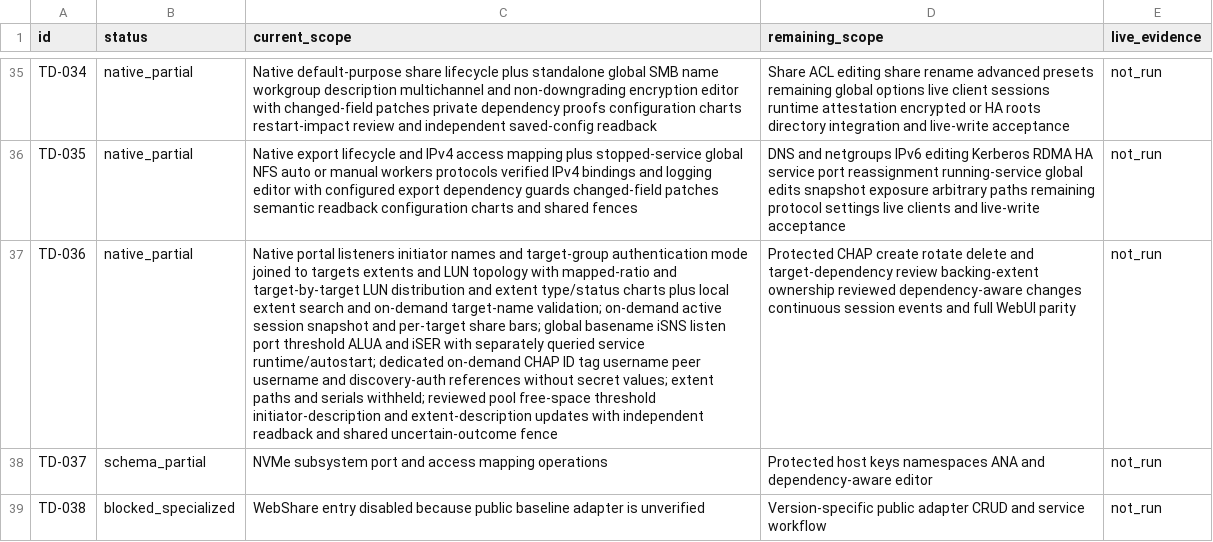
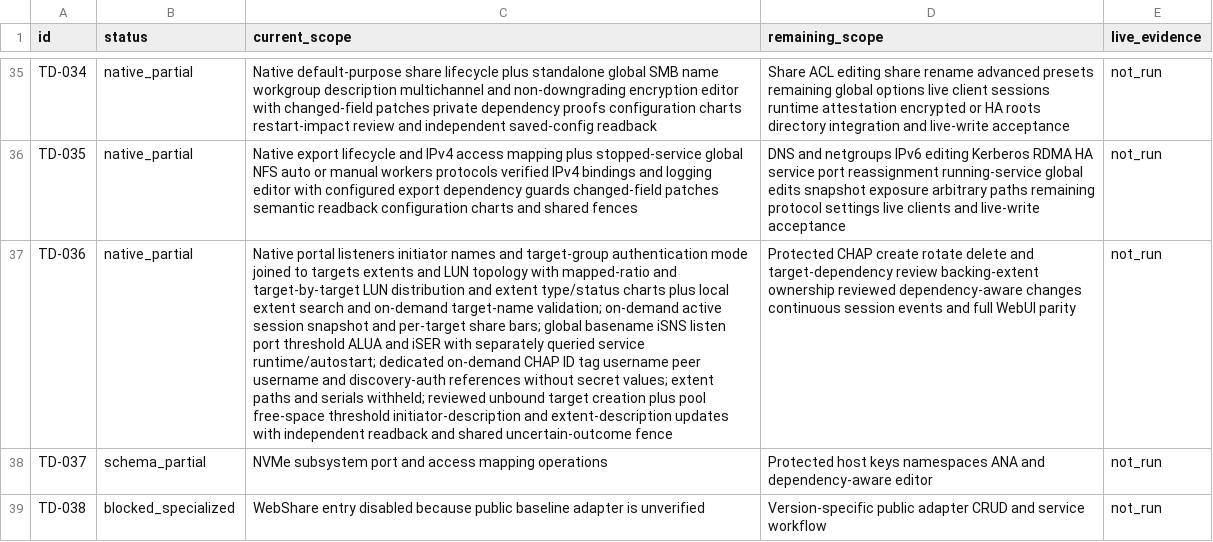
Before and after one commit to Theorvane/TrueNavo, a CSV file: docs/planning/WEBUI_PARITY_STATUS.csv, drawn as a sheet; only a part is shown, gaps mark what is left out; the diff names each change by its address in the sheet, - before the commit and + after, or states it on an @@ line.

Commit message:
feat(iscsi): review unbound target creation

```diff
--- a/docs/planning/WEBUI_PARITY_STATUS.csv
+++ b/docs/planning/WEBUI_PARITY_STATUS.csv
-C37 (current_scope): …withheld; reviewed pool free-space…
+C37 (current_scope): …withheld; reviewed unbound target creation plus pool free-space…
```
Also changed, not shown: 11 other files.
